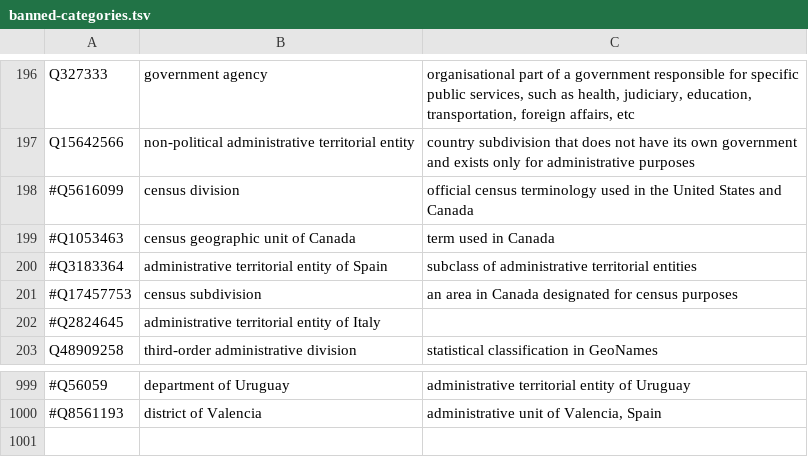
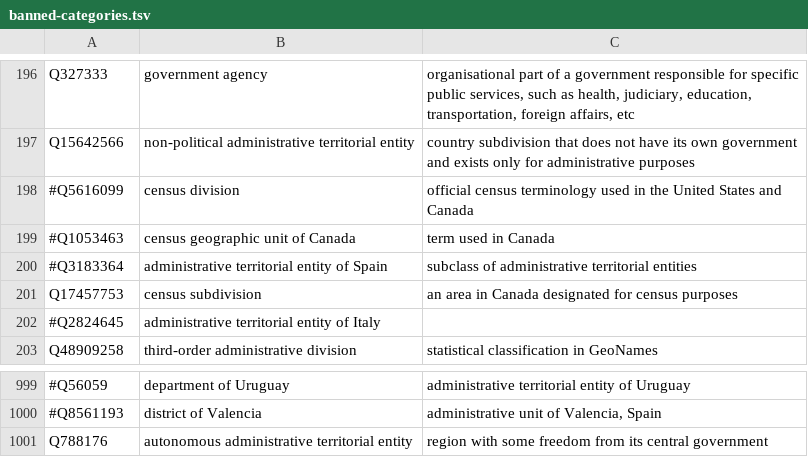
Before and after one commit to anisse/border-explorer, a TSV file: banned-categories.tsv, drawn as a sheet; only a part is shown, gaps mark what is left out; the diff names each change by its address in the sheet, - before the commit and + after, or states it on an @@ line.

Commit message:
add banned categories

```diff
--- a/banned-categories.tsv
+++ b/banned-categories.tsv
-A201: #Q17457753
+A201: Q17457753
+row 1001: Q788176 | autonomous administrative territorial entity | region with some freedom from its central government
```
